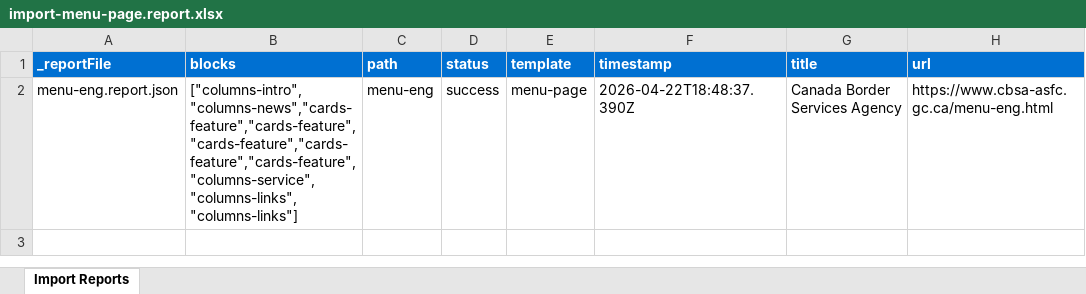
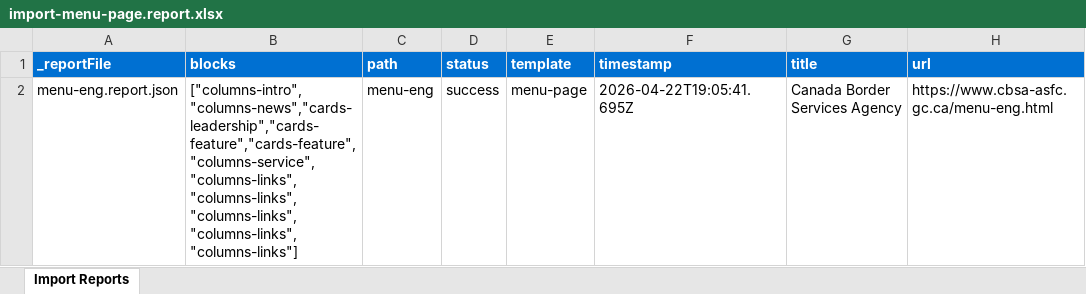
Before and after one commit to aemysites/canada-ca, an Excel workbook: tools/importer/reports/import-menu-page.report.xlsx, sheet Import Reports, drawn as a sheet; values as stored, in another font and other column widths than the file's, no borders; the diff names each change by its address in the sheet, - before the commit and + after, or states it on an @@ line.

Commit message:
More content to blocks, initial style
Automated migration updates generated by Experience Modernization Agent.

Changed files (16):
- blocks/cards-feature/cards-feature.css
- blocks/cards-leadership/cards-leadership.css
- blocks/cards-leadership/cards-leadership.js
- blocks/columns-intro/columns-intro.css
- blocks/columns-links/columns-links.css
- blocks/columns-news/columns-news.css
- blocks/columns-service/columns-service.css
- head.html
- styles/fonts.css
- styles/styles.css
- tools/importer/import-menu-page.bundle.js
- tools/importer/import-menu-page.js
- tools/importer/page-templates.json
- tools/importer/parsers/cards-leadership.js
- tools/importer/reports/import-menu-page.report.xlsx
- tools/importer/reports/menu-eng.report.json

```diff
--- a/tools/importer/reports/import-menu-page.report.xlsx (sheet Import Reports)
+++ b/tools/importer/reports/import-menu-page.report.xlsx (sheet Import Reports)
-B2 (blocks): ["columns-intro","columns-news","cards-feature","cards-feature","cards-feature","cards-feature","cards-feature","columns-service","columns-links","columns-links"]
+B2 (blocks): ["columns-intro","columns-news","cards-leadership","cards-feature","cards-feature","columns-service","columns-links","columns-links","columns-links","columns-links","columns-links"]
-F2 (timestamp): 2026-04-22T18:48:37.390Z
+F2 (timestamp): 2026-04-22T19:05:41.695Z
```
Also changed, not shown: 15 other files.
